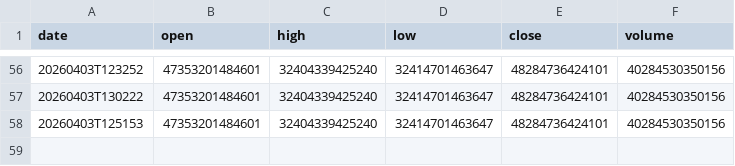
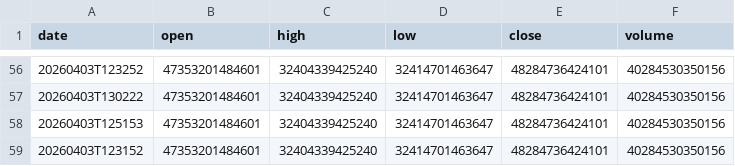
Before and after one commit to moadmidou24/ff-breaking-news-seed, a CSV file: FF_BREAKING_NEWS_SLOT_1/data.csv, drawn as a sheet; only a part is shown, gaps mark what is left out.

```diff
--- a/FF_BREAKING_NEWS_SLOT_1/data.csv
+++ b/FF_BREAKING_NEWS_SLOT_1/data.csv
@@ -58 +58,2 @@ date,open,high,low,close,volume
 20260403T125153,47353201484601,32404339425240,32414701463647,48284736424101,40284530350156
+20260403T123152,47353201484601,32404339425240,32414701463647,48284736424101,40284530350156
```
